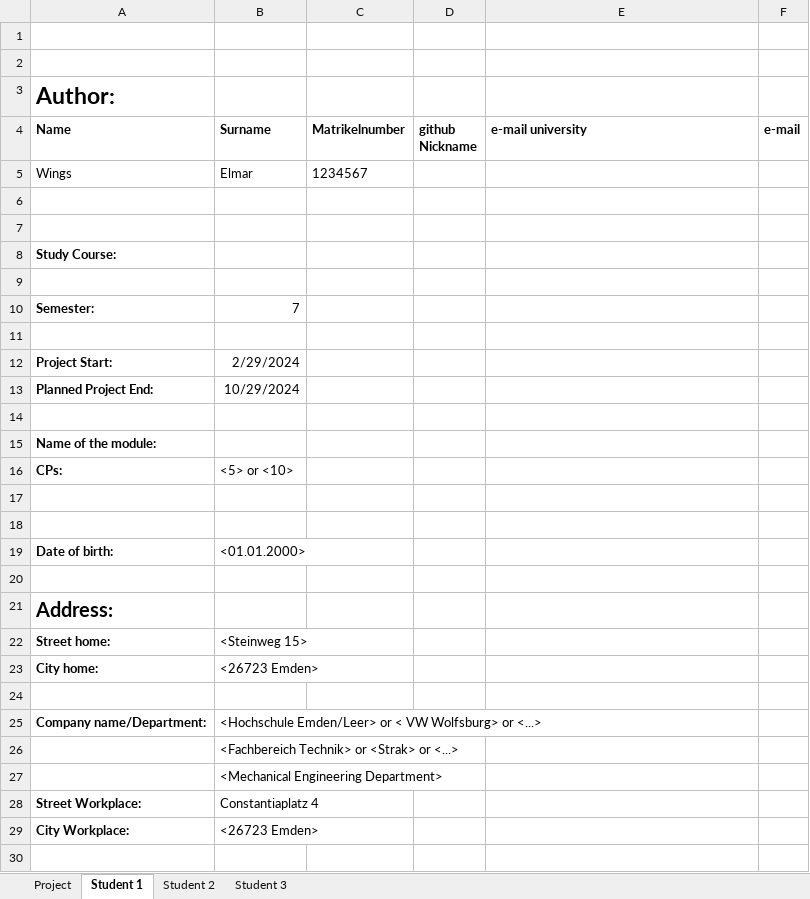
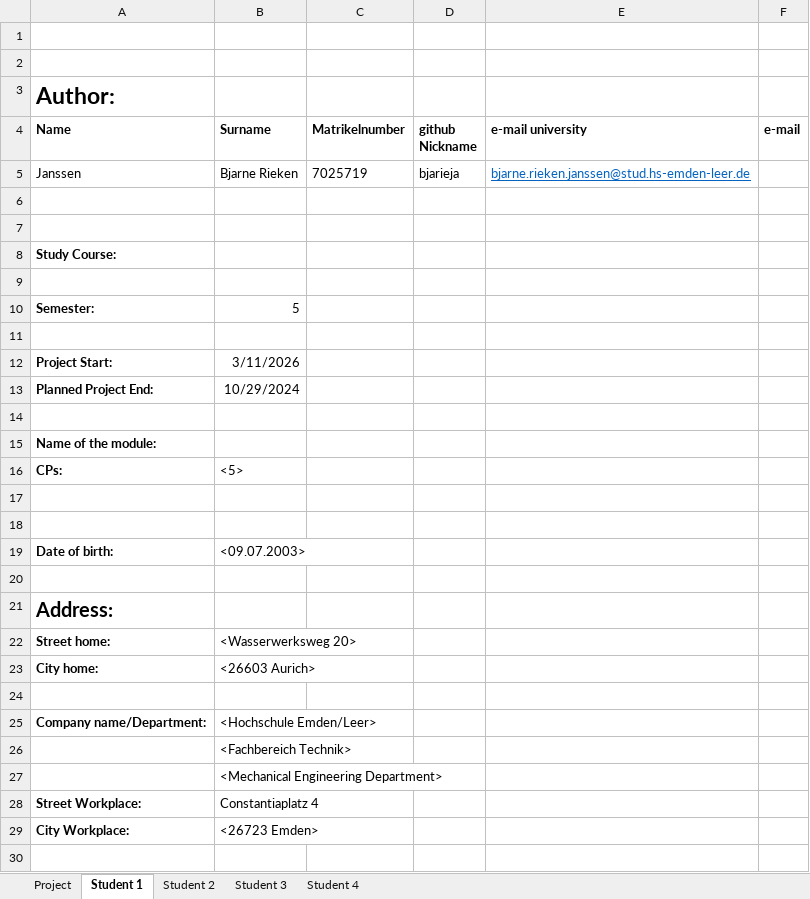
Before and after one commit to bjarieja/Auto1, an Excel workbook: author.xlsx, sheet Student 1, drawn as a sheet; only a part is shown; values as stored, in another font and other column widths than the file's, no borders; removed rows and columns are numbered as before the commit, all else as after; the diff covers the shown part only; the diff names each change by its address in the sheet, - before the commit and + after, or states it on an @@ line.

Commit message:
Updatet Author XLSX
Student 1 is now filled completely

```diff
--- a/author.xlsx (sheet Student 1)
+++ b/author.xlsx (sheet Student 1)
+sheet tab: Student 4
-row 5: Wings | Elmar | 1234567
+row 5: Janssen | Bjarne Rieken | 7025719 | bjarieja | bjarne.rieken.janssen@stud.hs-emden-leer.de
-B10 (Surname): 7
+B10 (Surname): 5
-B12 (Surname): 2/29/2024
+B12 (Surname): 3/11/2026
-B16 (Surname): <5> or <10>
+B16 (Surname): <5>
-B19 (Surname): <01.01.2000>
+B19 (Surname): <09.07.2003>
-B22 (Surname): <Steinweg 15>
+B22 (Surname): <Wasserwerksweg 20>
-B23 (Surname): <26723 Emden>
+B23 (Surname): <26603 Aurich>
-B25 (Surname): <Hochschule Emden/Leer> or < VW Wolfsburg> or <...>
+B25 (Surname): <Hochschule Emden/Leer>
-B26 (Surname): <Fachbereich Technik> or <Strak> or <...>
+B26 (Surname): <Fachbereich Technik>
```
Also changed, not shown: 15 removed rows and 3 edited cells elsewhere in this sheet, 1 other file.
